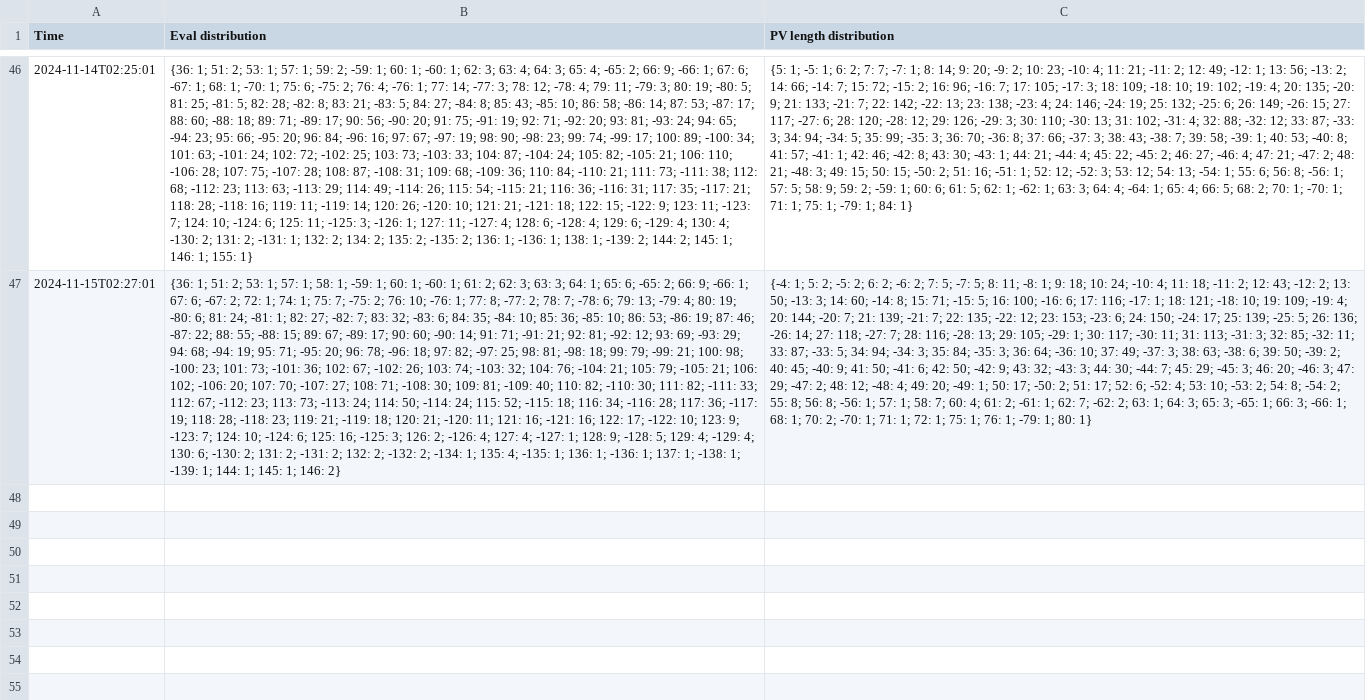
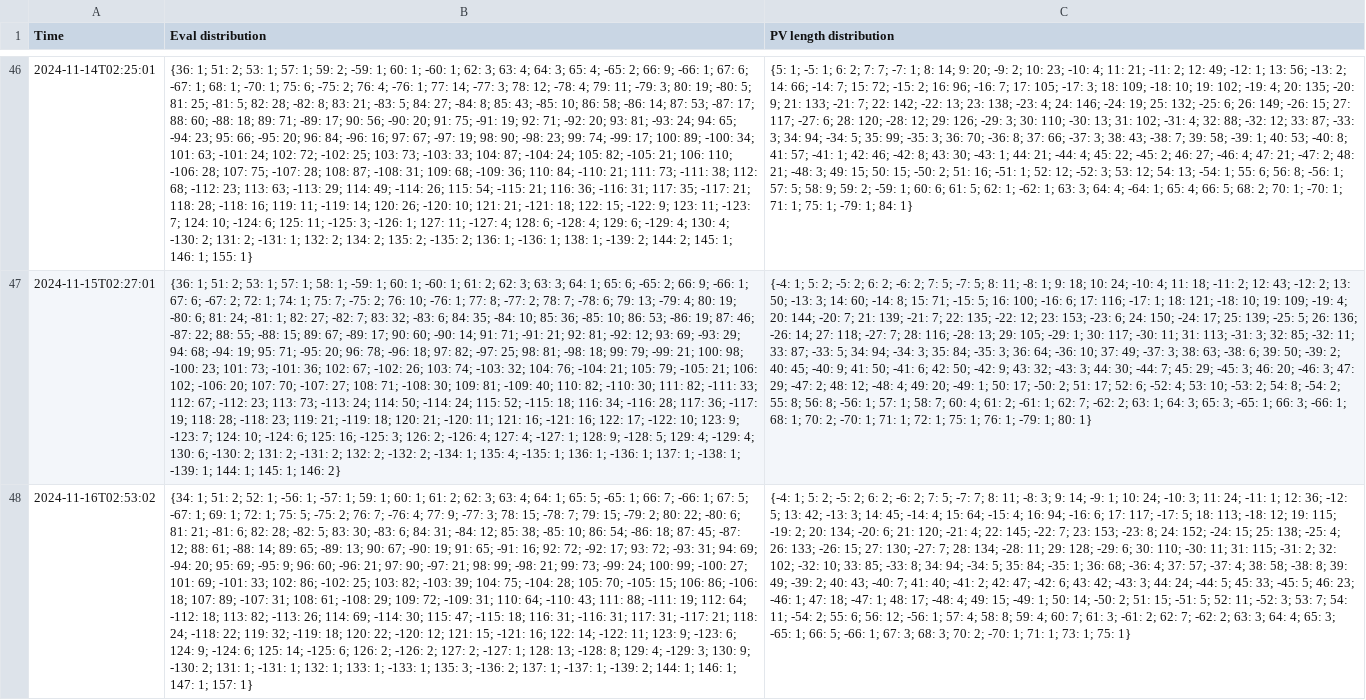
Before and after one commit to robertnurnberg/chopstrack, a CSV file: chopstrack.csv, drawn as a sheet; only a part is shown, gaps mark what is left out; the diff names each change by its address in the sheet, - before the commit and + after, or states it on an @@ line.

Commit message:
update data

```diff
--- a/chopstrack.csv
+++ b/chopstrack.csv
+row 48: 2024-11-16T02:53:02 | {34: 1; 51: 2; 52: 1; -56: 1; -57: 1; 59: 1; 60: 1; 61: 2; 62: 3; 63: 4; 64: 1; 65: 5; -65: 1; 66: 7; -66: 1; 67: 5; -67: 1; 69: 1; 72: 1; 75: 5; -75: 2; 76: 7; -76: 4; 77: 9; -77: 3; 78: 15; -78: 7; 79: 15; -79: 2; 80: 22; -80: 6; 81: 21; -81: 6; 82: 28; -82: 5; 83: 30; -83: 6; 84: 31; -84: 12; 85: 38; -85: 10; 86: 54; -86: 18; 87: 45; -87: 12; 88: 61; -88: 14; 89: 65; -89: 13; 90: 67; -90: 19; 91: 65; -91: 16; 92: 72; -92: 17; 93: 72; -93: 31; 94: 69; -94: 20; 95: 69; -95: 9; 96: 60; -96: 21; 97: 90; -97: 21; 98: 99; -98: 21; 99: 73; -99: 24; 100: 99; -100: 27; 101: 69; -101: 33; 102: 86; -102: 25; 103: 82; -103: 39; 104: 75; -104: 28; 105: 70; -105: 15; 106: 86; -106: 18; 107: 89; -107: 31; 108: 61; -108: 29; 109: 72; -109: 31; 110: 64; -110: 43; 111: 88; -111: 19; 112: 64; -112: 18; 113: 82; -113: 26; 114: 69; -114: 30; 115: 47; -115: 18; 116: 31; -116: 31; 117: 31; -117: 21; 118: 24; -118: 22; 119: 32; -119: 18; 120: 22; -120: 12; 121: 15; -121: 16; 122: 14; -122: 11; 123: 9; -123: 6; 124: 9; -124: 6; 125: 14; -125: 6; 126: 2; -126: 2; 127: 2; -127: 1; 128: 13; -128: 8; 129: 4; -129: 3; 130: 9; -130: 2; 131: 1; -131: 1; 132: 1; 133: 1; -133: 1; 135: 3; -136: 2; 137: 1; -137: 1; -139: 2; 144: 1; 146: 1; 147: 1; 157: 1} | {-4: 1; 5: 2; -5: 2; 6: 2; -6: 2; 7: 5; -7: 7; 8: 11; -8: 3; 9: 14; -9: 1; 10: 24; -10: 3; 11: 24; -11: 1; 12: 36; -12: 5; 13: 42; -13: 3; 14: 45; -14: 4; 15: 64; -15: 4; 16: 94; -16: 6; 17: 117; -17: 5; 18: 113; -18: 12; 19: 115; -19: 2; 20: 134; -20: 6; 21: 120; -21: 4; 22: 145; -22: 7; 23: 153; -23: 8; 24: 152; -24: 15; 25: 138; -25: 4; 26: 133; -26: 15; 27: 130; -27: 7; 28: 134; -28: 11; 29: 128; -29: 6; 30: 110; -30: 11; 31: 115; -31: 2; 32: 102; -32: 10; 33: 85; -33: 8; 34: 94; -34: 5; 35: 84; -35: 1; 36: 68; -36: 4; 37: 57; -37: 4; 38: 58; -38: 8; 39: 49; -39: 2; 40: 43; -40: 7; 41: 40; -41: 2; 42: 47; -42: 6; 43: 42; -43: 3; 44: 24; -44: 5; 45: 33; -45: 5; 46: 23; -46: 1; 47: 18; -47: 1; 48: 17; -48: 4; 49: 15; -49: 1; 50: 14; -50: 2; 51: 15; -51: 5; 52: 11; -52: 3; 53: 7; 54: 11; -54: 2; 55: 6; 56: 12; -56: 1; 57: 4; 58: 8; 59: 4; 60: 7; 61: 3; -61: 2; 62: 7; -62: 2; 63: 3; 64: 4; 65: 3; -65: 1; 66: 5; -66: 1; 67: 3; 68: 3; 70: 2; -70: 1; 71: 1; 73: 1; 75: 1}
```
Also changed, not shown: 3 other files.
